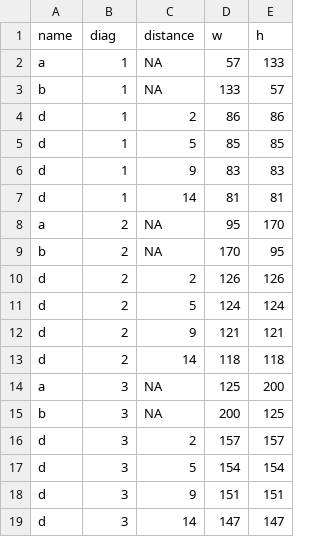
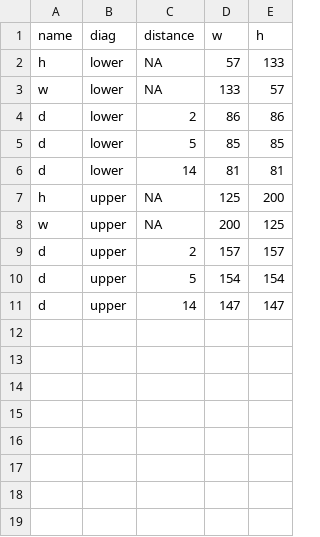
Before and after one commit to sp-conway/comparability, a CSV file: specs/all_stim.csv, drawn as a sheet.

```diff
--- a/specs/all_stim.csv
+++ b/specs/all_stim.csv
@@ -1,19 +1,11 @@
 name,diag,distance,w,h
-a,1,NA,57,133
-b,1,NA,133,57
-d,1,2,86,86
-d,1,5,85,85
-d,1,9,83,83
-d,1,14,81,81
-a,2,NA,95,170
-b,2,NA,170,95
-d,2,2,126,126
-d,2,5,124,124
-d,2,9,121,121
-d,2,14,118,118
-a,3,NA,125,200
-b,3,NA,200,125
-d,3,2,157,157
-d,3,5,154,154
-d,3,9,151,151
-d,3,14,147,147
+h,lower,NA,57,133
+w,lower,NA,133,57
+d,lower,2,86,86
+d,lower,5,85,85
+d,lower,14,81,81
+h,upper,NA,125,200
+w,upper,NA,200,125
+d,upper,2,157,157
+d,upper,5,154,154
+d,upper,14,147,147
```
Also changed, not shown: 17 other files.
